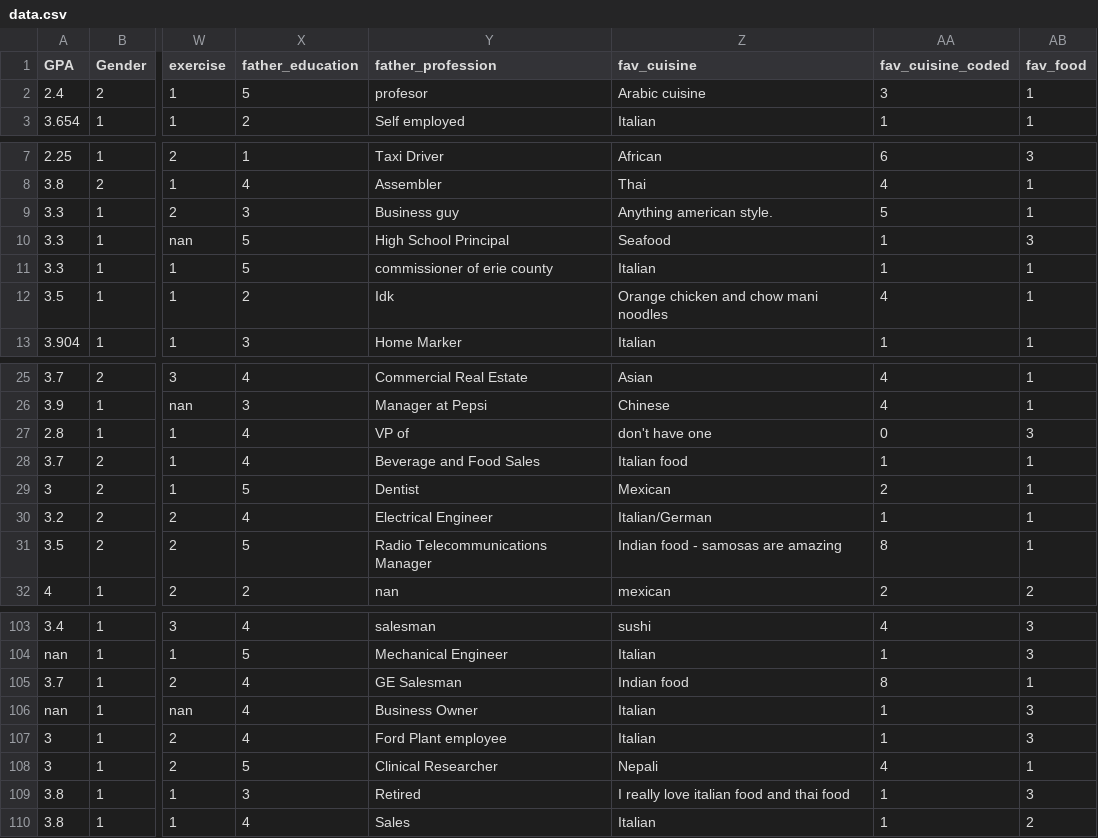
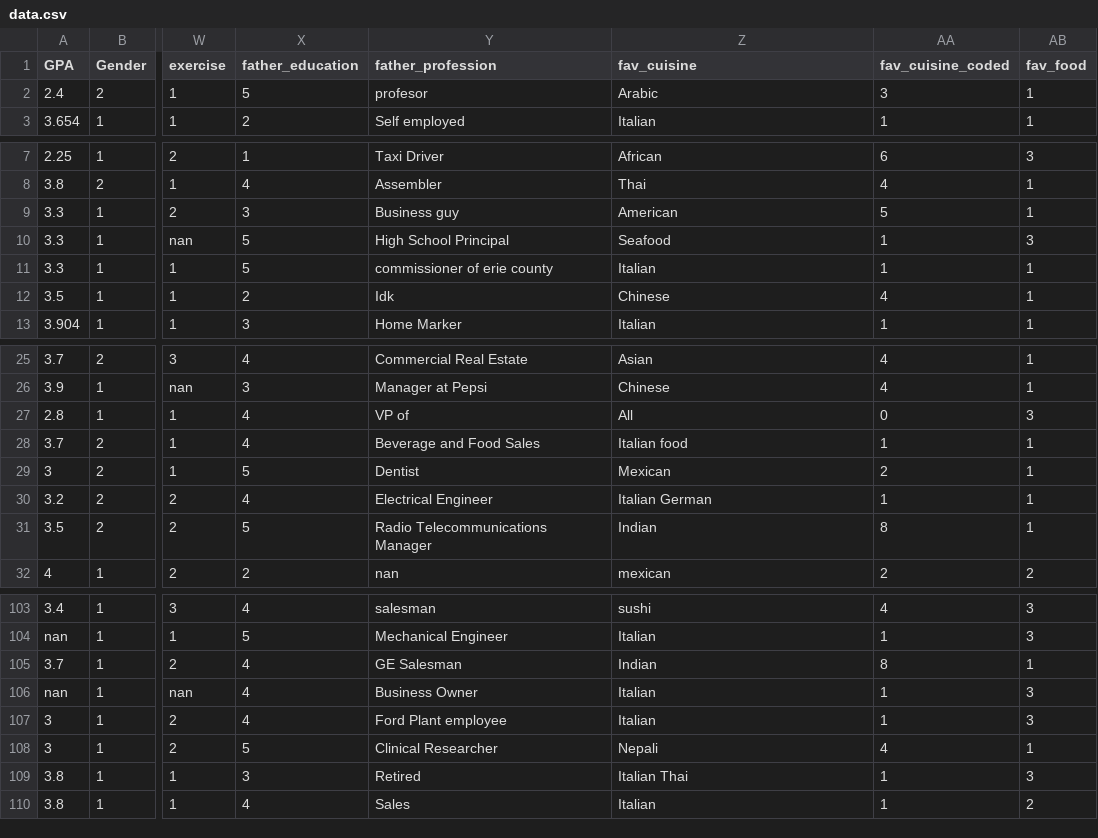
Before and after one commit to brandonhoughton/food_data, a CSV file: data.csv, drawn as a sheet; only a part is shown, gaps mark what is left out; the diff covers the shown part only; the diff names each change by its address in the sheet, - before the commit and + after, or states it on an @@ line.

Commit message:
Formated Favorite Cuisine

```diff
--- a/data.csv
+++ b/data.csv
-Z2 (fav_cuisine): Arabic cuisine
+Z2 (fav_cuisine): Arabic
-Z9 (fav_cuisine): Anything american style.
+Z9 (fav_cuisine): American
-Z12 (fav_cuisine): Orange chicken and chow mani noodles
+Z12 (fav_cuisine): Chinese
-Z27 (fav_cuisine): don't have one
+Z27 (fav_cuisine): All
-Z30 (fav_cuisine): Italian/German
+Z30 (fav_cuisine): Italian German
-Z31 (fav_cuisine): Indian food - samosas are amazing
+Z31 (fav_cuisine): Indian
-Z105 (fav_cuisine): Indian food
+Z105 (fav_cuisine): Indian
-Z109 (fav_cuisine): I really love italian food and thai food
+Z109 (fav_cuisine): Italian Thai
```
Also changed, not shown: 10 edited cells elsewhere in this file.
